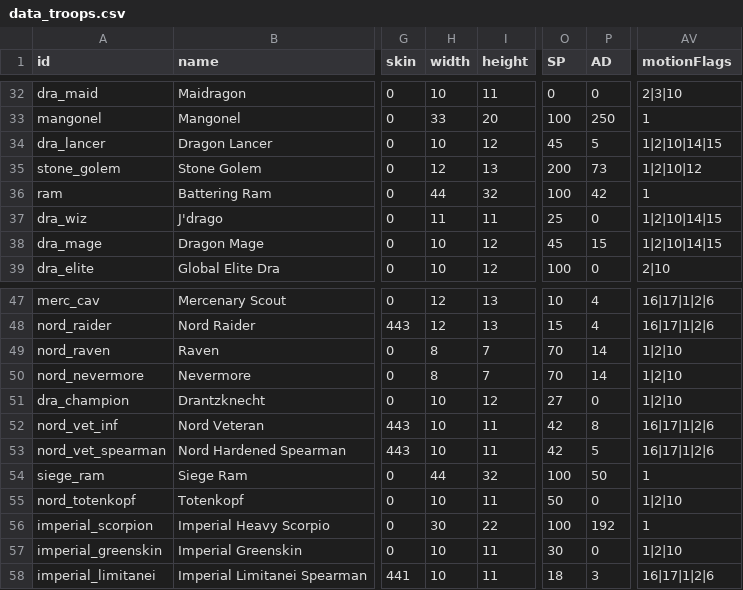
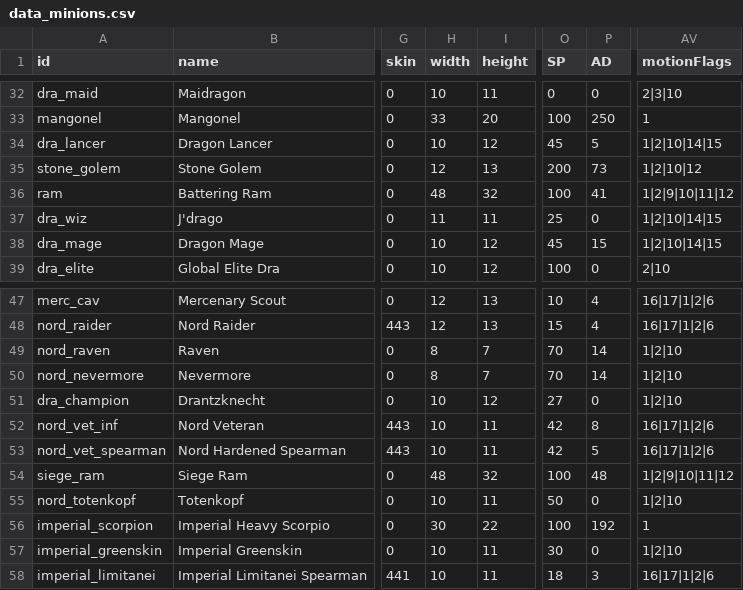
Before and after one commit to TokyoHuskarl/DIS_Legacy_core, a CSV file: source/Modules/Legacy/Data/data_minions.csv (was source/Modules/Legacy/Data/data_troops.csv), drawn as a sheet; only a part is shown, gaps mark what is left out; the diff names each change by its address in the sheet, - before the commit and + after, or states it on an @@ line.

Commit message:
animation for siegeram / rams adjustment / damage cal adjustment & fix / agent behavior fix / js radio dialog is now available / TC picture fix

```diff
--- a/source/Modules/Legacy/Data/data_troops.csv
+++ b/source/Modules/Legacy/Data/data_minions.csv
-H36 (width): 44
+H36 (width): 48
-P36 (AD): 42
+P36 (AD): 41
-AV36 (motionFlags): 1
+AV36 (motionFlags): 1|2|9|10|11|12
-H54 (width): 44
+H54 (width): 48
-P54 (AD): 50
+P54 (AD): 48
-AV54 (motionFlags): 1
+AV54 (motionFlags): 1|2|9|10|11|12
```
Also changed, not shown: 15 other files.
